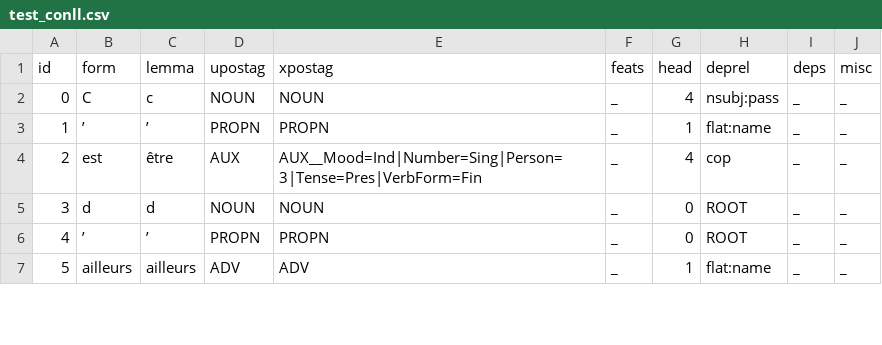
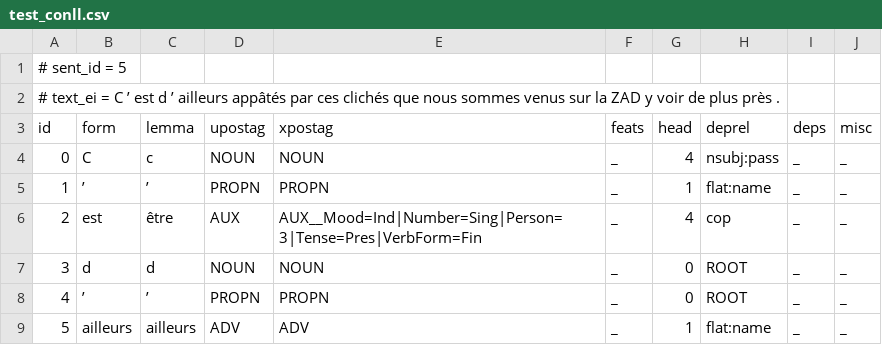
Before and after one commit to AliceAML/projetEI, a CSV file: test_conll.csv, drawn as a sheet; only a part is shown.

Commit message:
ajout formats conll pour affichage / écriture dans corpus

```diff
--- a/test_conll.csv
+++ b/test_conll.csv
@@ -1 +1,3 @@
+# sent_id = 5
+# text_ei =  C ’ est d ’ ailleurs appâtés par ces clichés que nous sommes venus sur la ZAD y voir de plus près .
 id	form	lemma	upostag	xpostag	feats	head	deprel	deps	misc
```
Also changed, not shown: 1 other file.
